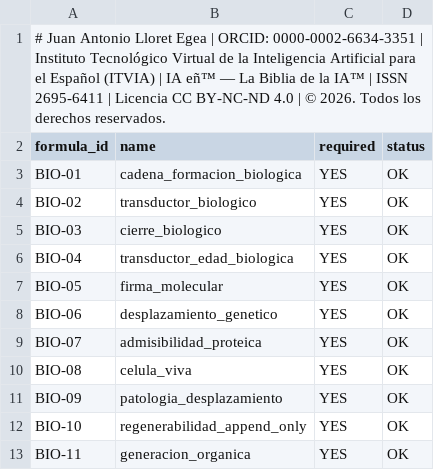
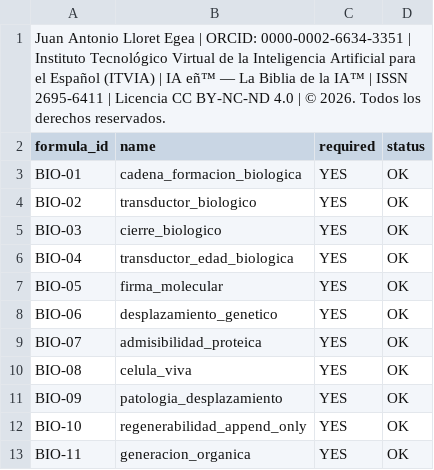
Before and after one commit to juantoniolloretegea/SV-matematica-semantica, a CSV file: documentos/adendas/matematica-fisica-factual-contemporanea-sv/edades-relativas-universo-observable-y-objetos-fisicos/laboratorios/biologia_molecular_medicina/datos/formulas_centrales.csv, drawn as a sheet.

Commit message:
Update formulas_centrales.csv

```diff
--- a/documentos/adendas/matematica-fisica-factual-contemporanea-sv/edades-relativas-universo-observable-y-objetos-fisicos/laboratorios/biologia_molecular_medicina/datos/formulas_centrales.csv
+++ b/documentos/adendas/matematica-fisica-factual-contemporanea-sv/edades-relativas-universo-observable-y-objetos-fisicos/laboratorios/biologia_molecular_medicina/datos/formulas_centrales.csv
@@ -1,2 +1,2 @@
-# Juan Antonio Lloret Egea | ORCID: 0000-0002-6634-3351 | Instituto Tecnológico Virtual de la Inteligencia Artificial para el Español (ITVIA) | IA eñ™ — La Biblia de la IA™ | ISSN 2695-6411 | Licencia CC BY-NC-ND 4.0 | © 2026. Todos los derechos reservados.
+Juan Antonio Lloret Egea | ORCID: 0000-0002-6634-3351 | Instituto Tecnológico Virtual de la Inteligencia Artificial para el Español (ITVIA) | IA eñ™ — La Biblia de la IA™ | ISSN 2695-6411 | Licencia CC BY-NC-ND 4.0 | © 2026. Todos los derechos reservados.
 formula_id,name,required,status
```
